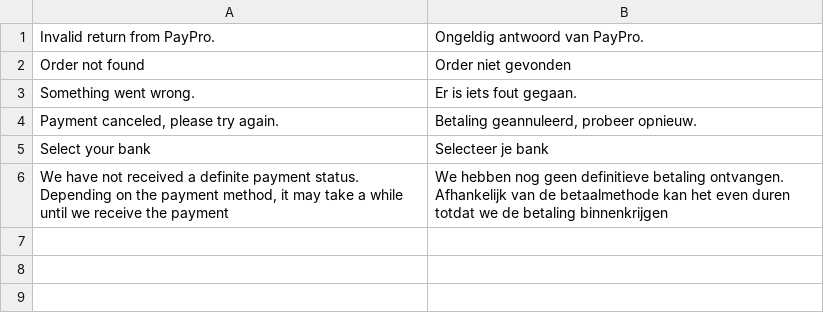
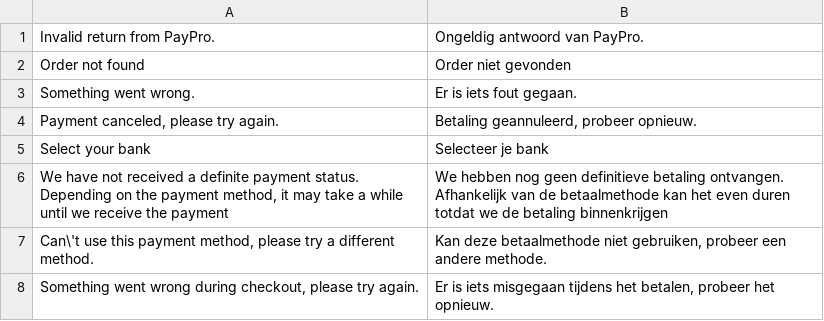
Before and after one commit to paypronl/magento2-payments-plugin, a CSV file: i18n/nl_NL.csv, drawn as a sheet.

Commit message:
Added translation for error handling

```diff
--- a/i18n/nl_NL.csv
+++ b/i18n/nl_NL.csv
@@ -6 +6,3 @@
 "We have not received a definite payment status. Depending on the payment method, it may take a while until we receive the payment", "We hebben nog geen definitieve betaling ontvangen. Afhankelijk van de betaalmethode kan het even duren totdat we de betaling binnenkrijgen"
+"Can\'t use this payment method, please try a different method.", "Kan deze betaalmethode niet gebruiken, probeer een andere methode."
+"Something went wrong during checkout, please try again.", "Er is iets misgegaan tijdens het betalen, probeer het opnieuw."
```
Also changed, not shown: i18n/en_US.csv.
